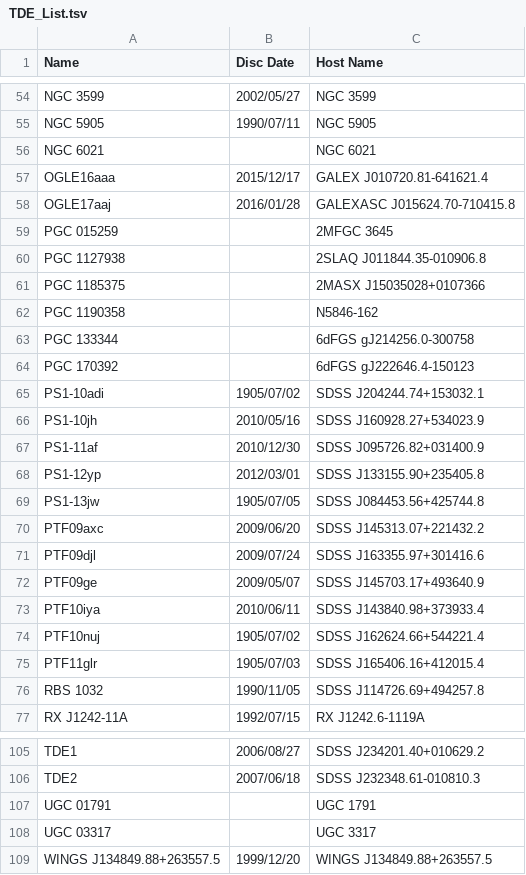
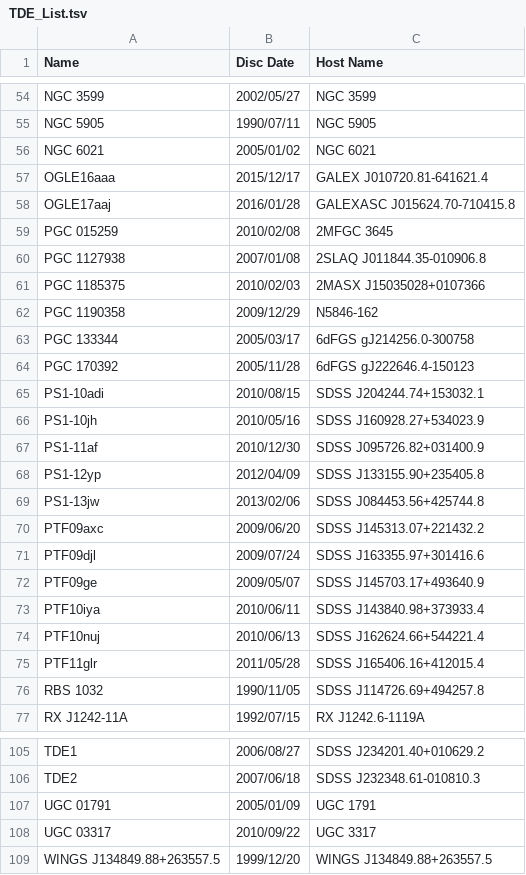
Before and after one commit to aarongoldtooth/Census-of-TDE-and-Archival-X-Ray-UV-Data, a TSV file: TDE_List.tsv, drawn as a sheet; only a part is shown, gaps mark what is left out; the diff covers the shown part only.

Commit message:
Update TDE_List.tsv
Added/Updated discovery dates

```diff
--- a/TDE_List.tsv
+++ b/TDE_List.tsv
@@ -55,16 +57,16 @@ NGC 3599	2002/05/27	NGC 3599
 NGC 5905	1990/07/11	NGC 5905
-NGC 6021		NGC 6021
+NGC 6021	2005/01/02	NGC 6021
 OGLE16aaa	2015/12/17	GALEX J010720.81-641621.4
 OGLE17aaj	2016/01/28	GALEXASC J015624.70-710415.8
-PGC 015259		2MFGC 3645
-PGC 1127938		2SLAQ J011844.35-010906.8
-PGC 1185375		2MASX J15035028+0107366
-PGC 1190358		N5846-162
-PGC 133344		6dFGS gJ214256.0-300758
-PGC 170392		6dFGS gJ222646.4-150123
-PS1-10adi	1905/07/02	SDSS J204244.74+153032.1
+PGC 015259	2010/02/08	2MFGC 3645
+PGC 1127938	2007/01/08	2SLAQ J011844.35-010906.8
+PGC 1185375	2010/02/03	2MASX J15035028+0107366
+PGC 1190358	2009/12/29	N5846-162
+PGC 133344	2005/03/17	6dFGS gJ214256.0-300758
+PGC 170392	2005/11/28	6dFGS gJ222646.4-150123
+PS1-10adi	2010/08/15	SDSS J204244.74+153032.1
 PS1-10jh	2010/05/16	SDSS J160928.27+534023.9
 PS1-11af	2010/12/30	SDSS J095726.82+031400.9
-PS1-12yp	2012/03/01	SDSS J133155.90+235405.8
-PS1-13jw	1905/07/05	SDSS J084453.56+425744.8
+PS1-12yp	2012/04/09	SDSS J133155.90+235405.8
+PS1-13jw	2013/02/06	SDSS J084453.56+425744.8
 PTF09axc	2009/06/20	SDSS J145313.07+221432.2
@@ -73,4 +75,4 @@ PTF09ge	2009/05/07	SDSS J145703.17+493640.9
 PTF10iya	2010/06/11	SDSS J143840.98+373933.4
-PTF10nuj	1905/07/02	SDSS J162624.66+544221.4
-PTF11glr	1905/07/03	SDSS J165406.16+412015.4
+PTF10nuj	2010/06/13	SDSS J162624.66+544221.4
+PTF11glr	2011/05/28	SDSS J165406.16+412015.4
 RBS 1032	1990/11/05	SDSS J114726.69+494257.8
@@ -106,4 +108,4 @@ TDE1	2006/08/27	SDSS J234201.40+010629.2
 TDE2	2007/06/18	SDSS J232348.61-010810.3
-UGC 01791		UGC 1791
-UGC 03317		UGC 3317
+UGC 01791	2005/01/09	UGC 1791
+UGC 03317	2010/09/22	UGC 3317
 WINGS J134849.88+263557.5	1999/12/20	WINGS J134849.88+263557.5
```
Also changed, not shown: 1 edited cell elsewhere in this file.
